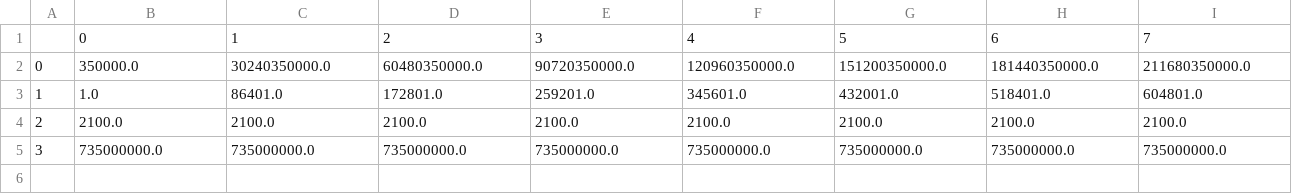
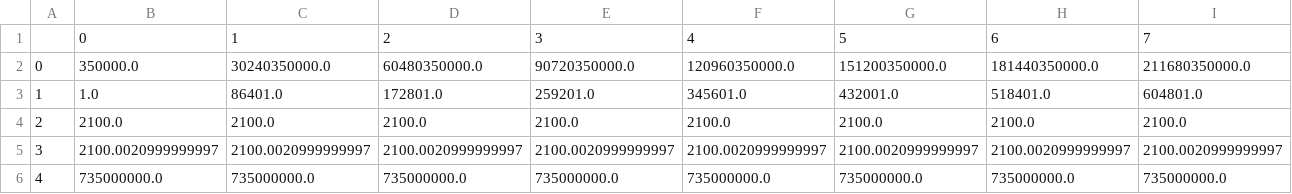
Before and after one commit to WoodChuck28/NinaProject, a CSV file: PlanetData/JupiterThreeWaydata.csv, drawn as a sheet; only a part is shown; addresses are those after the commit; rows hold the shown columns only; the diff names each change by its address in the sheet, - before the commit and + after, or states it on an @@ line.

```diff
--- a/PlanetData/JupiterThreeWaydata.csv
+++ b/PlanetData/JupiterThreeWaydata.csv
+row 5: 3 | 2100.0020999999997 | 2100.0020999999997 | 2100.0020999999997 | 2100.0020999999997 | 2100.0020999999997 | 2100.0020999999997 | 2100.0020999999997 | 2100.0020999999997
-A6: 3
+A6: 4
```
Also changed, not shown: PlanetData/NeptuneOneWaydata.csv, PlanetData/NeptuneThreeWaydata.csv, 15 other files.
